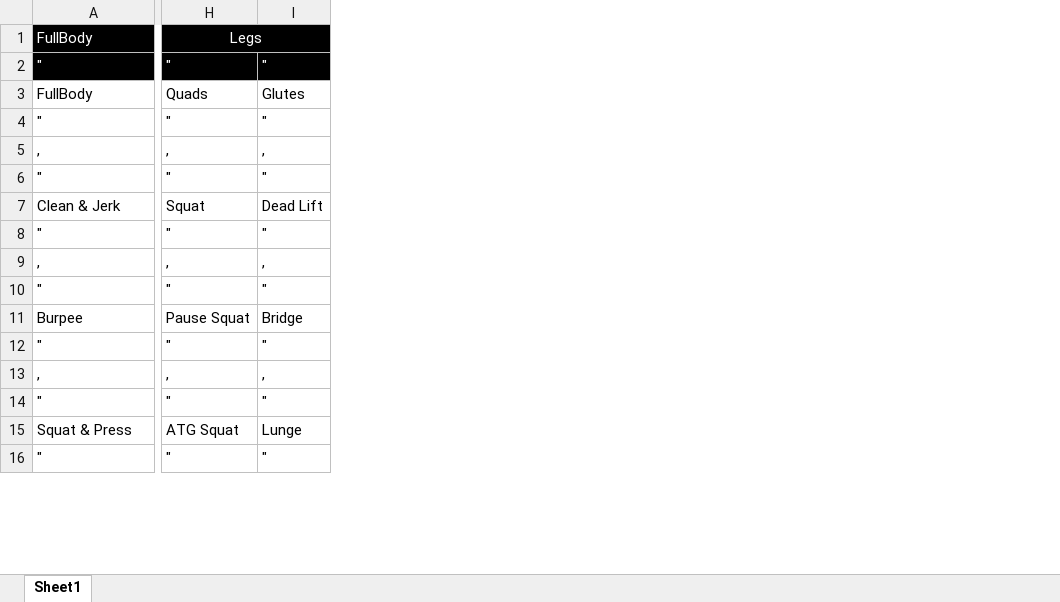
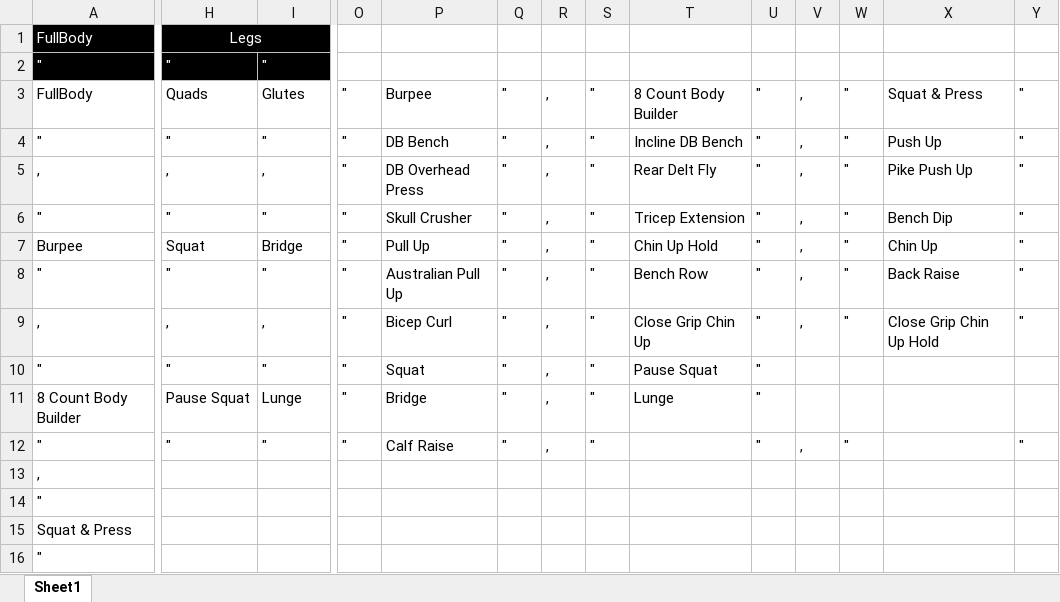
Before and after one commit to fyawil/fyawil.github.io, an Excel workbook: scrap excel.xlsx, sheet Sheet1, drawn as a sheet; only a part is shown, gaps mark what is left out; values as stored, in another font and other column widths than the file's, no borders; removed rows and columns are numbered as before the commit, all else as after; rows hold the shown columns only; the diff covers the shown part only; the diff names each change by its address in the sheet, - before the commit and + after, or states it on an @@ line.

```diff
--- a/scrap excel.xlsx (sheet Sheet1)
+++ b/scrap excel.xlsx (sheet Sheet1)
+column O, rows 3-6: all "; rows 8-10: all "; row 12: "
+column P, rows 3-6: Burpee | DB Bench | DB Overhead Press | Skull Crusher; rows 8-10: Australian Pull Up | Bicep Curl | Squat; row 12: Calf Raise
+column Q, rows 3-6: all "; rows 8-10: all "; row 12: "
+column R, rows 3-6: all ,; rows 8-10: all ,; row 12: ,
+column S, rows 3-6: all "; rows 8-10: all "; row 12: "
+column T, rows 3-6: 8 Count Body Builder | Incline DB Bench | Rear Delt Fly | Tricep Extension; rows 8-10: Bench Row | Close Grip Chin Up | Pause Squat
+column U, rows 3-6: all "; rows 8-10: all "; row 12: "
+column V, rows 3-6: all ,; rows 8-9: , | ,; row 12: ,
+column W, rows 3-6: all "; rows 8-9: " | "; row 12: "
+column X, rows 3-6: Squat & Press | Push Up | Pike Push Up | Bench Dip; rows 8-9: Back Raise | Close Grip Chin Up Hold
+column Y, rows 3-6: all "; rows 8-9: " | "; row 12: "
-row 7: Clean & Jerk | Squat | Dead Lift
+row 7: Burpee | Squat | Bridge | " | Pull Up | " | , | " | Chin Up Hold | " | , | " | Chin Up | "
-row 11: Burpee | Pause Squat | Bridge
+row 11: 8 Count Body Builder | Pause Squat | Lunge | " | Bridge | " | , | " | Lunge | "
-H13: ,
+H13: (empty)
-I13: ,
+I13: (empty)
-H14: "
+H14: (empty)
-I14: "
+I14: (empty)
-H15: ATG Squat
+H15: (empty)
-I15: Lunge
+I15: (empty)
-H16: "
+H16: (empty)
-I16: "
+I16: (empty)
```
Also changed, not shown: 5 added rows, 1 removed row, 10 added columns and 17 edited cells elsewhere in this sheet, 2 other files.
